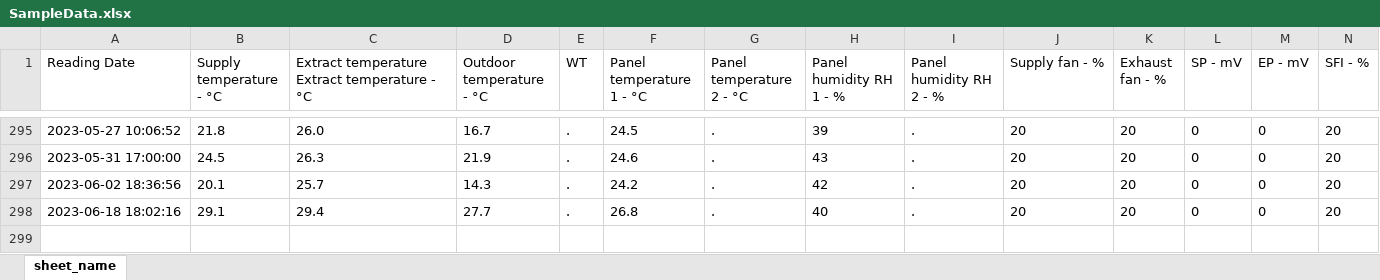
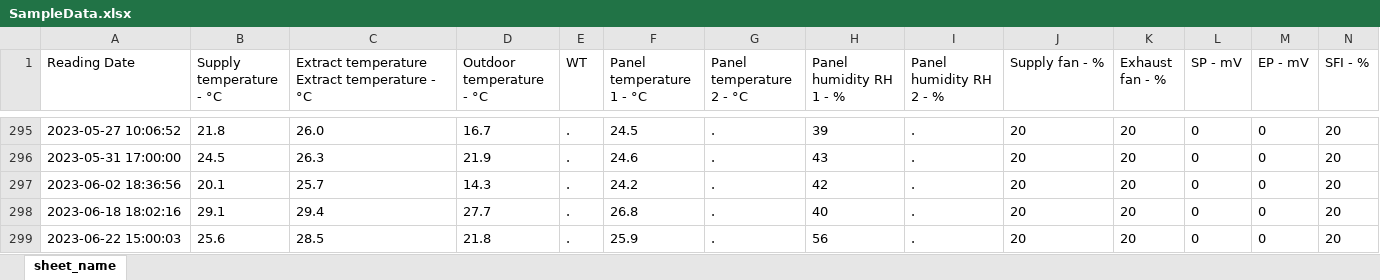
Before and after one commit to ValmeI/Komfovent_Ventilation, an Excel workbook: SampleData.xlsx, sheet sheet_name, drawn as a sheet; only a part is shown, gaps mark what is left out; values as stored, in another font and other column widths than the file's, no borders; rows hold the shown columns only; the diff names each change by its address in the sheet, - before the commit and + after, or states it on an @@ line.

Commit message:
nr update

```diff
--- a/SampleData.xlsx (sheet sheet_name)
+++ b/SampleData.xlsx (sheet sheet_name)
+row 299: 2023-06-22 15:00:03 | 25.6 | 28.5 | 21.8 | . | 25.9 | . | 56 | . | 20 | 20 | 0 | 0 | 20
```
